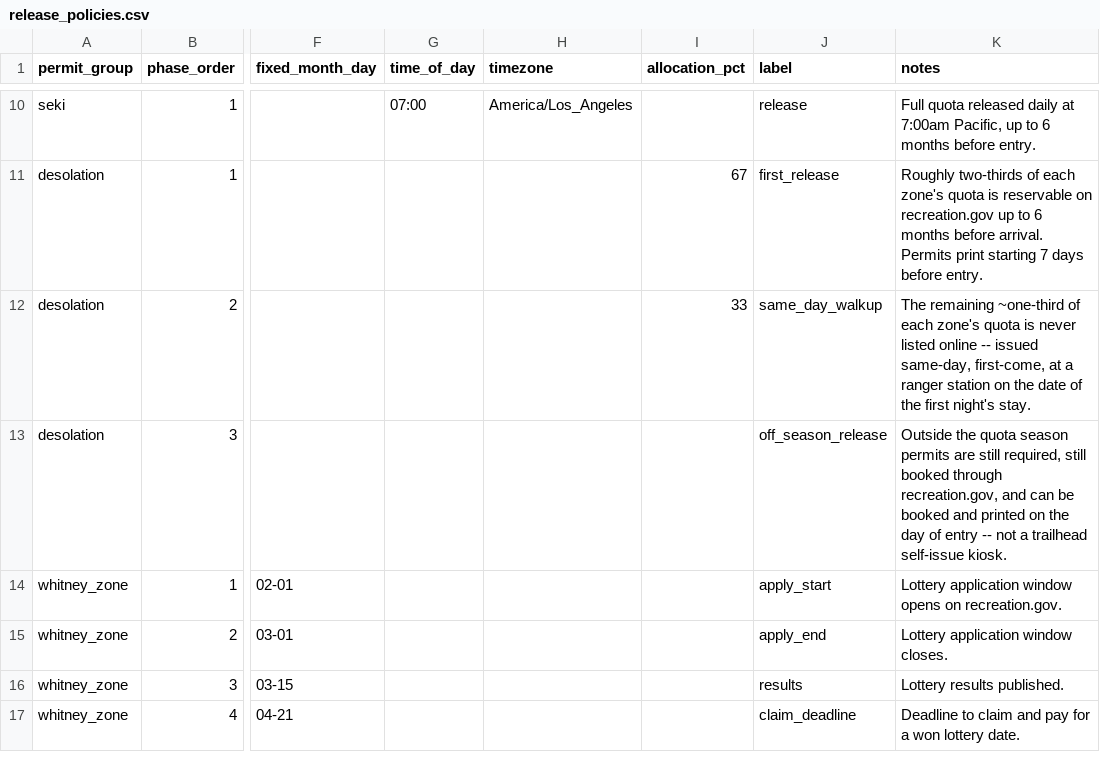
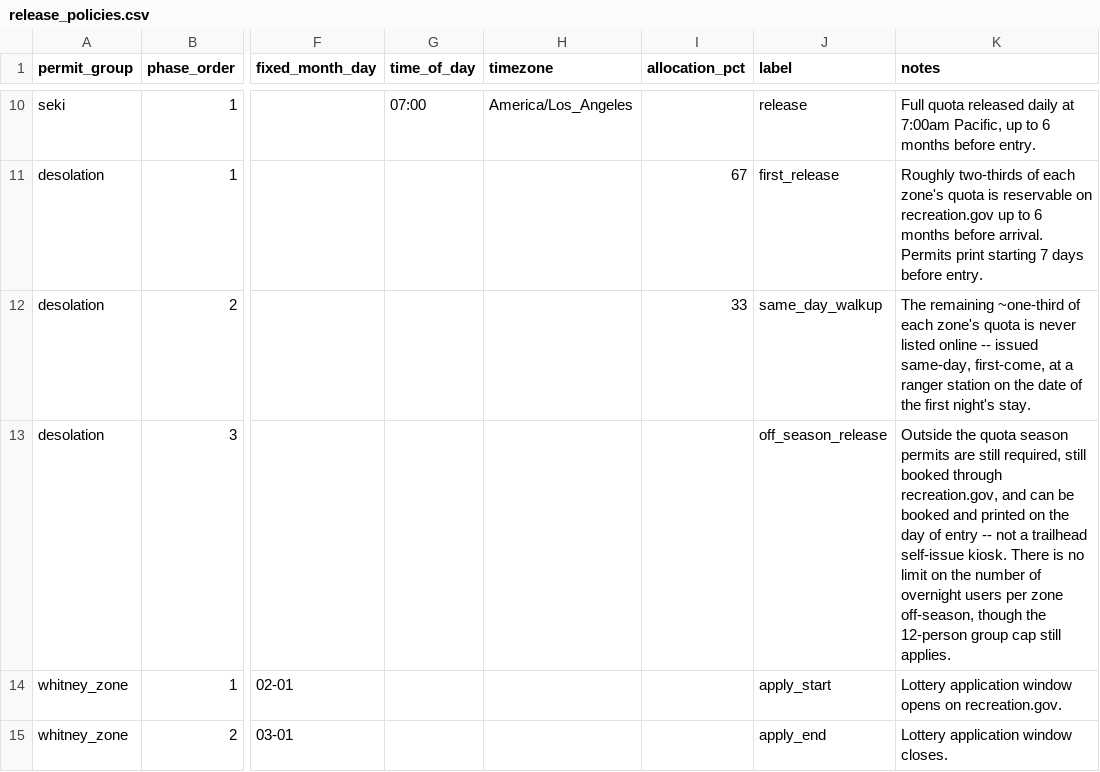
Before and after one commit to asideofkorn/sps-trip-planner, a CSV file: data/release_policies.csv, drawn as a sheet; only a part is shown, gaps mark what is left out; the shorter side is filled out with more unchanged rows; the diff names each change by its address in the sheet, - before the commit and + after, or states it on an @@ line.

```diff
--- a/data/release_policies.csv
+++ b/data/release_policies.csv
-K13 (notes): …self-issue kiosk.
+K13 (notes): …self-issue kiosk. There is no limit on the number of overnight users per zone off-season, though the 12-person group cap still applies.
```
Also changed, not shown: data/permit_source_log.csv, data/permit_zones.csv, 1 other file.
